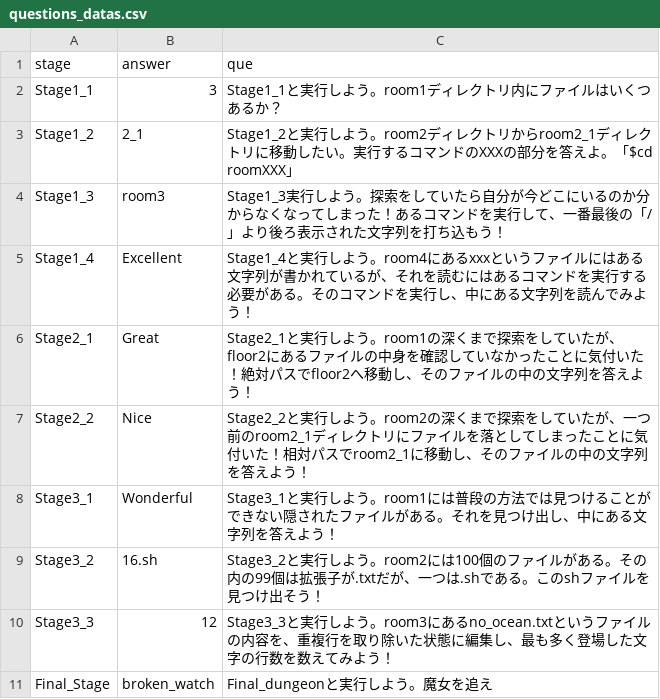
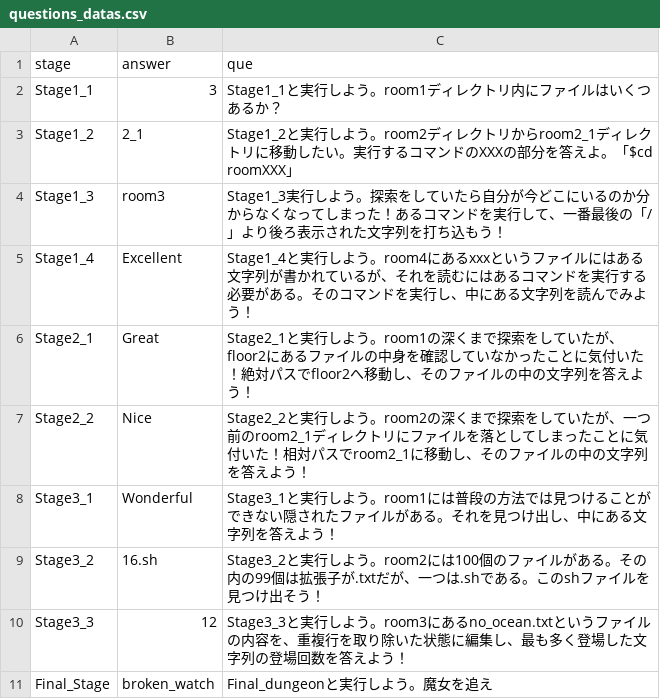
Before and after one commit to haku-noir/linux-dungeon, a CSV file: db/datas/questions_datas.csv, drawn as a sheet.

Commit message:
change: questions_datasのCSVデータの修正

```diff
--- a/db/datas/questions_datas.csv
+++ b/db/datas/questions_datas.csv
@@ -9,3 +9,3 @@ Stage3_1,Wonderful,Stage3_1と実行しよう。room1には普段の方法では
 Stage3_2,16.sh,Stage3_2と実行しよう。room2には100個のファイルがある。その内の99個は拡張子が.txtだが、一つは.shである。このshファイルを見つけ出そう！
-Stage3_3,12,Stage3_3と実行しよう。room3にあるno_ocean.txtというファイルの内容を、重複行を取り除いた状態に編集し、最も多く登場した文字の行数を数えてみよう！
+Stage3_3,12,Stage3_3と実行しよう。room3にあるno_ocean.txtというファイルの内容を、重複行を取り除いた状態に編集し、最も多く登場した文字列の登場回数を答えよう！
 Final_Stage,broken_watch,Final_dungeonと実行しよう。魔女を追え
```
